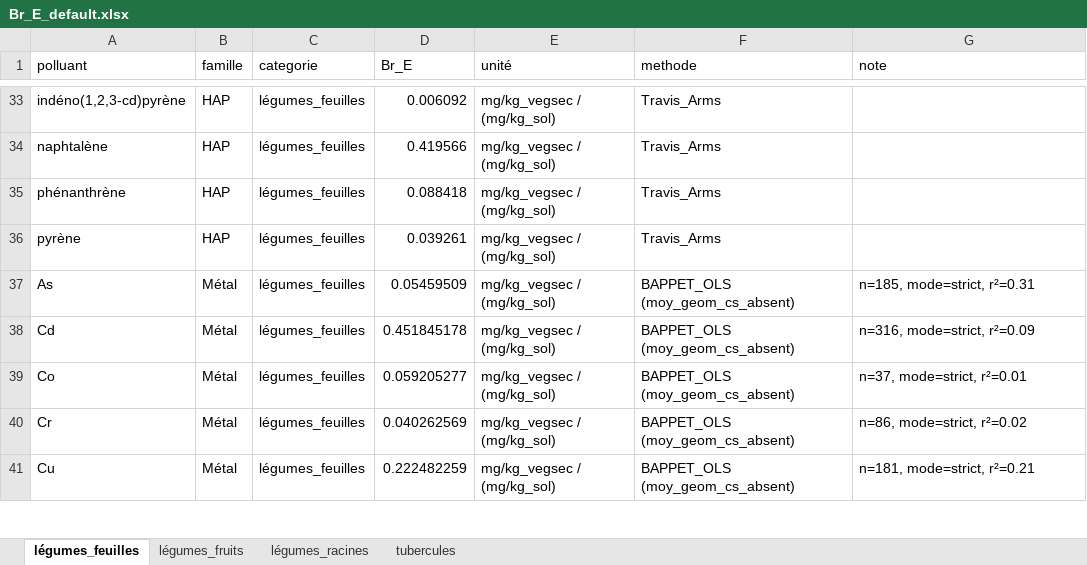
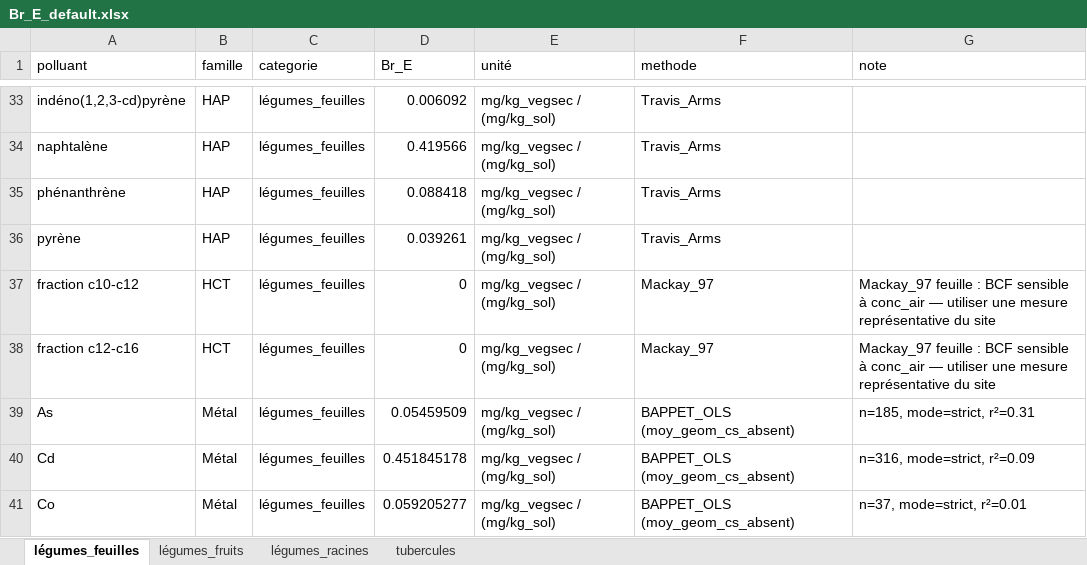
Before and after one commit to Alephnull010/CalculateurBCF, an Excel workbook: Br_E_default.xlsx, sheet légumes_feuilles, drawn as a sheet; only a part is shown, gaps mark what is left out; the shorter side is filled out with more unchanged rows; values as stored, in another font and other column widths than the file's, no borders; the diff names each change by its address in the sheet, - before the commit and + after, or states it on an @@ line.

```diff
--- a/Br_E_default.xlsx (sheet légumes_feuilles)
+++ b/Br_E_default.xlsx (sheet légumes_feuilles)
+row 37: fraction c10-c12 | HCT | légumes_feuilles | 0 | mg/kg_vegsec / (mg/kg_sol) | Mackay_97 | Mackay_97 feuille : BCF sensible à conc_air — utiliser une mesure représentative du site
+row 38: fraction c12-c16 | HCT | légumes_feuilles | 0 | mg/kg_vegsec / (mg/kg_sol) | Mackay_97 | Mackay_97 feuille : BCF sensible à conc_air — utiliser une mesure représentative du site
```
Also changed, not shown: sheet légumes_racines, sheet tubercules, sheet légumes_fruits, 5 other files.
